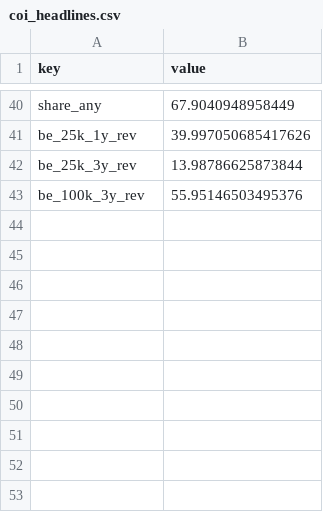
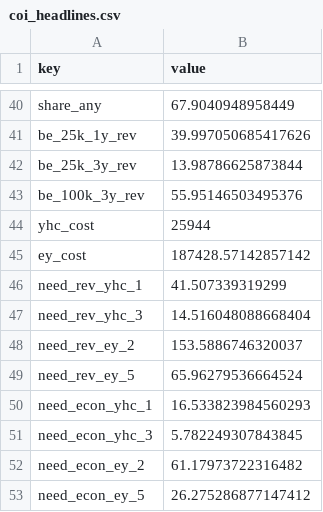
Before and after one commit to hgrueso/ukraine-labour-inclusion, a CSV file: output/tables/coi_headlines.csv, drawn as a sheet; only a part is shown, gaps mark what is left out; the diff names each change by its address in the sheet, - before the commit and + after, or states it on an @@ line.

```diff
--- a/output/tables/coi_headlines.csv
+++ b/output/tables/coi_headlines.csv
+row 44: yhc_cost | 25944
+row 45: ey_cost | 187428.57142857142
+row 46: need_rev_yhc_1 | 41.507339319299
+row 47: need_rev_yhc_3 | 14.516048088668404
+row 48: need_rev_ey_2 | 153.5886746320037
+row 49: need_rev_ey_5 | 65.96279536664524
+row 50: need_econ_yhc_1 | 16.533823984560293
+row 51: need_econ_yhc_3 | 5.782249307843845
+row 52: need_econ_ey_2 | 61.17973722316482
+row 53: need_econ_ey_5 | 26.275286877147412
```
Also changed, not shown: 6 other files.
